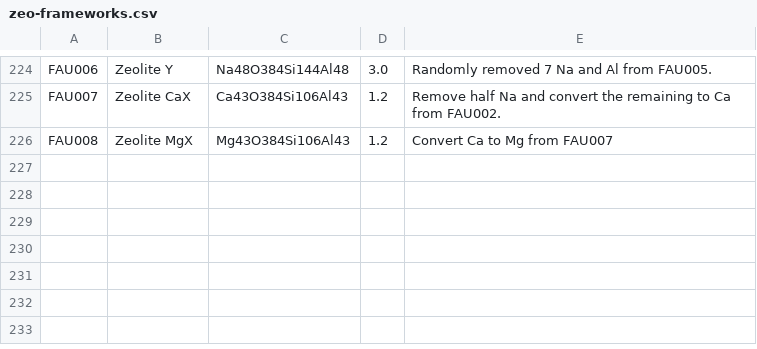
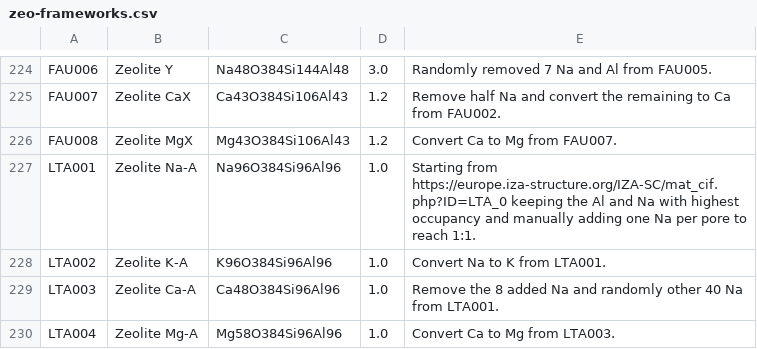
Before and after one commit to danieleongari/CURATED-ZEOs, a CSV file: zeo-frameworks.csv, drawn as a sheet; only a part is shown, gaps mark what is left out.

Commit message:
add LTA zeolites

```diff
--- a/zeo-frameworks.csv
+++ b/zeo-frameworks.csv
@@ -225,2 +225,6 @@ FAU006,Zeolite Y,Na48O384Si144Al48,3.0,Randomly removed 7 Na and Al from FAU005.
 FAU007,Zeolite CaX,Ca43O384Si106Al43,1.2,Remove half Na and convert the remaining to Ca from FAU002.
-FAU008,Zeolite MgX,Mg43O384Si106Al43,1.2,Convert Ca to Mg from FAU007
+FAU008,Zeolite MgX,Mg43O384Si106Al43,1.2,Convert Ca to Mg from FAU007.
+LTA001,Zeolite Na-A,Na96O384Si96Al96,1.0,Starting from https://europe.iza-structure.org/IZA-SC/mat_cif.php?ID=LTA_0 keeping the Al and Na with highest occupancy and manually adding one Na per pore to reach 1:1.
+LTA002,Zeolite K-A,K96O384Si96Al96,1.0,Convert Na to K from LTA001.
+LTA003,Zeolite Ca-A,Ca48O384Si96Al96,1.0,Remove the 8 added Na and randomly other 40 Na from LTA001.
+LTA004,Zeolite Mg-A,Mg58O384Si96Al96,1.0,Convert Ca to Mg from LTA003.
```
Also changed, not shown: 5 other files.
